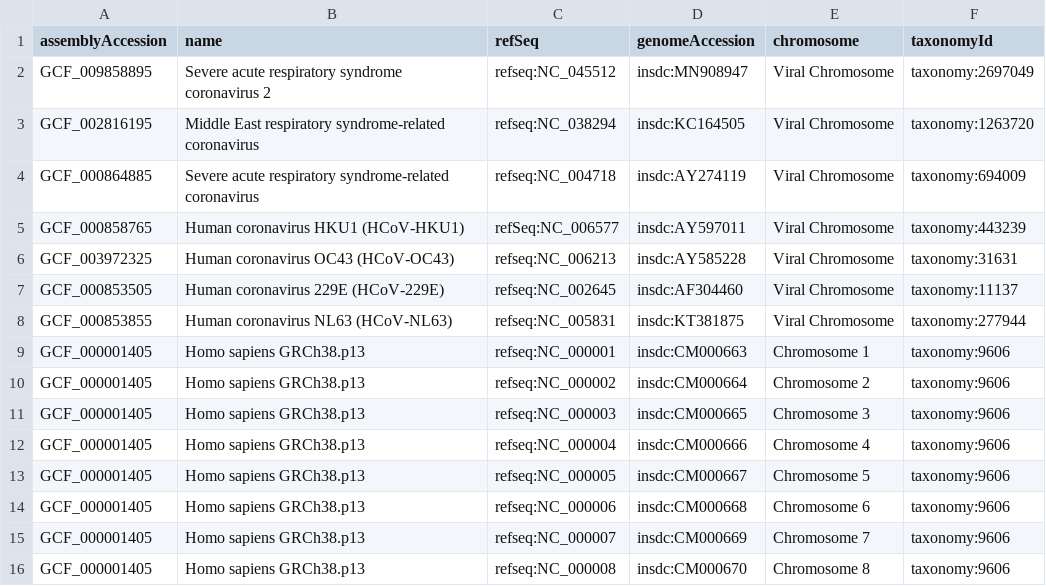
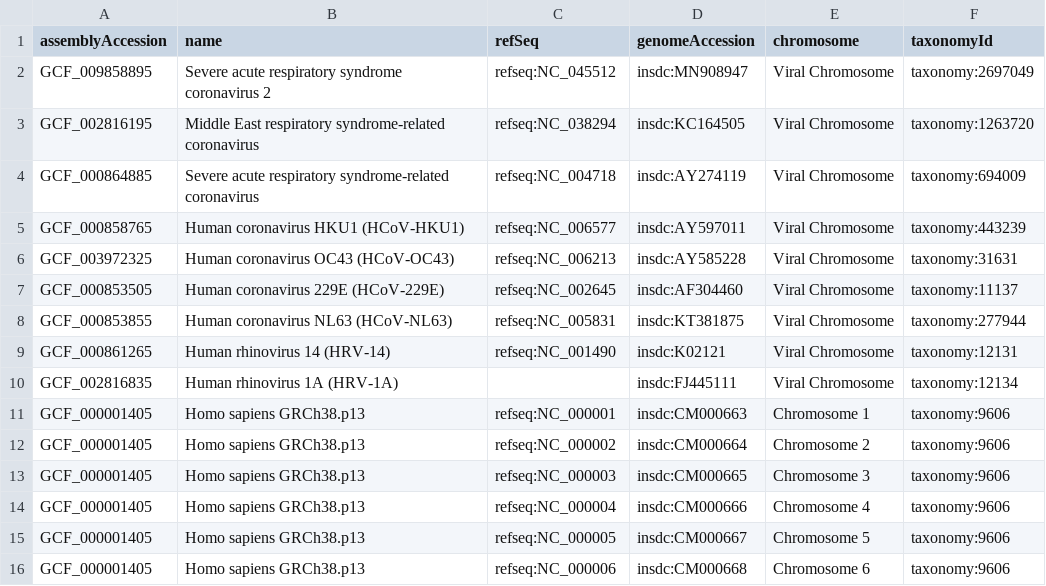
Before and after one commit to covid-19-net/covid-19-community, a CSV file: reference_data/Genome.csv, drawn as a sheet; only a part is shown; the shorter side is filled out with more unchanged rows.

Commit message:
added rhinoviruses

```diff
--- a/reference_data/Genome.csv
+++ b/reference_data/Genome.csv
@@ -4,3 +4,3 @@ GCF_002816195,Middle East respiratory syndrome-related coronavirus,refseq:NC_038
 GCF_000864885,Severe acute respiratory syndrome-related coronavirus,refseq:NC_004718,insdc:AY274119,Viral Chromosome,taxonomy:694009
-GCF_000858765,Human coronavirus HKU1 (HCoV-HKU1),refSeq:NC_006577,insdc:AY597011,Viral Chromosome,taxonomy:443239
+GCF_000858765,Human coronavirus HKU1 (HCoV-HKU1),refseq:NC_006577,insdc:AY597011,Viral Chromosome,taxonomy:443239
 GCF_003972325,Human coronavirus OC43 (HCoV-OC43),refseq:NC_006213,insdc:AY585228,Viral Chromosome,taxonomy:31631
@@ -8,2 +8,4 @@ GCF_000853505,Human coronavirus 229E (HCoV-229E),refseq:NC_002645,insdc:AF304460
 GCF_000853855,Human coronavirus NL63 (HCoV-NL63),refseq:NC_005831,insdc:KT381875,Viral Chromosome,taxonomy:277944
+GCF_000861265,Human rhinovirus 14 (HRV-14),refseq:NC_001490,insdc:K02121,Viral Chromosome,taxonomy:12131
+GCF_002816835,Human rhinovirus 1A (HRV-1A),,insdc:FJ445111,Viral Chromosome,taxonomy:12134
 GCF_000001405,Homo sapiens GRCh38.p13,refseq:NC_000001,insdc:CM000663,Chromosome 1,taxonomy:9606
```
Also changed, not shown: reference_data/Organism.csv, 3 other files.
